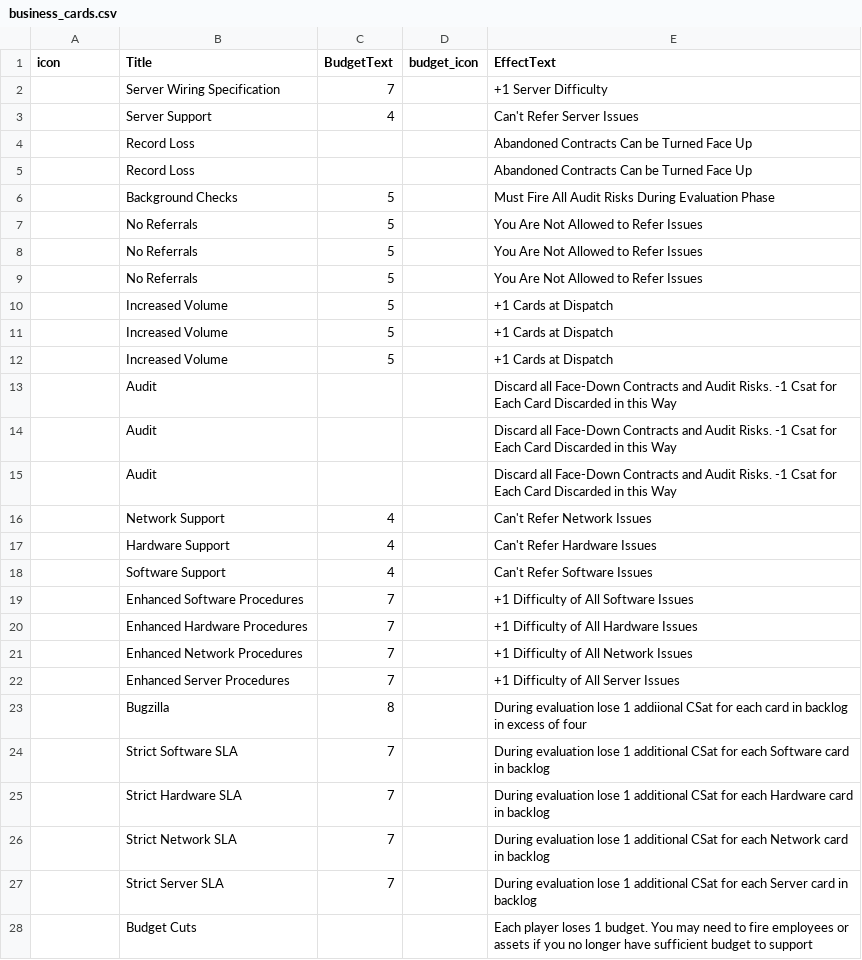
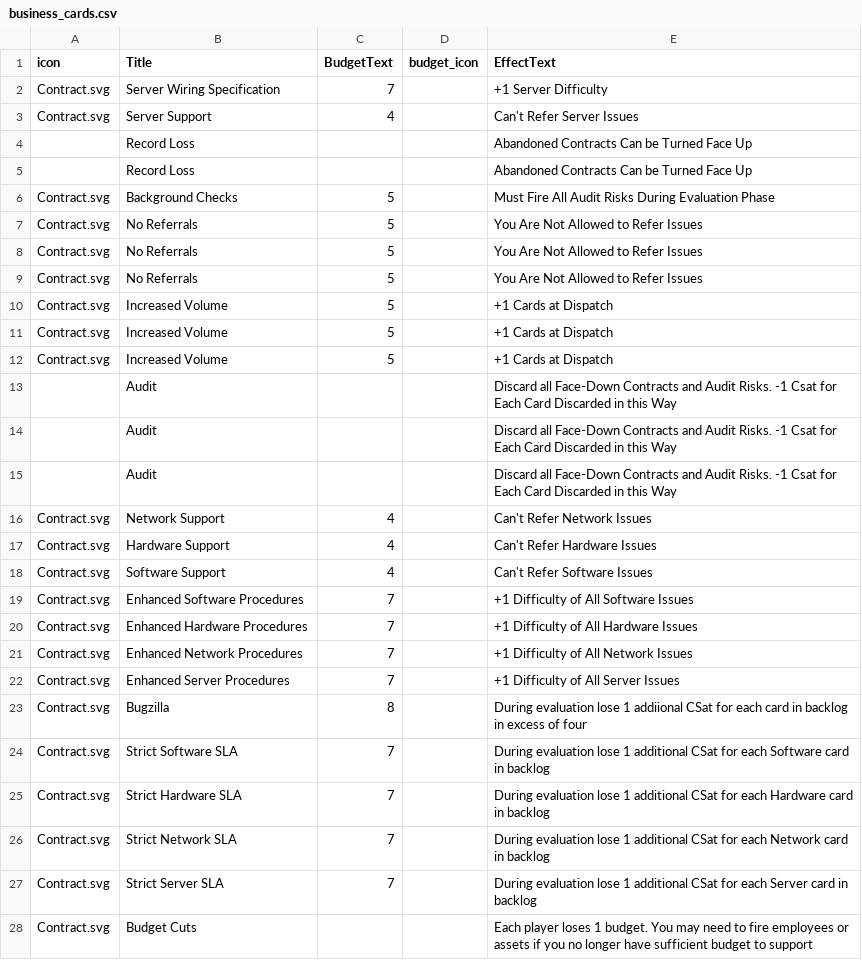
Before and after one commit to liam-middlebrook/user_error, a CSV file: business_cards.csv, drawn as a sheet; only a part is shown; the diff covers the shown part only.

```diff
--- a/business_cards.csv
+++ b/business_cards.csv
@@ -1,13 +1,13 @@
 icon,Title,BudgetText,budget_icon,EffectText
-,Server Wiring Specification,7,,+1 Server Difficulty
-,Server Support,4,,Can't Refer Server Issues
+Contract.svg,Server Wiring Specification,7,,+1 Server Difficulty
+Contract.svg,Server Support,4,,Can't Refer Server Issues
 ,Record Loss,,,Abandoned Contracts Can be Turned Face Up
 ,Record Loss,,,Abandoned Contracts Can be Turned Face Up
-,Background Checks,5,,Must Fire All Audit Risks During Evaluation Phase
-,No Referrals,5,,You Are Not Allowed to Refer Issues
-,No Referrals,5,,You Are Not Allowed to Refer Issues
-,No Referrals,5,,You Are Not Allowed to Refer Issues
-,Increased Volume,5,,+1 Cards at Dispatch
-,Increased Volume,5,,+1 Cards at Dispatch
-,Increased Volume,5,,+1 Cards at Dispatch
+Contract.svg,Background Checks,5,,Must Fire All Audit Risks During Evaluation Phase
+Contract.svg,No Referrals,5,,You Are Not Allowed to Refer Issues
+Contract.svg,No Referrals,5,,You Are Not Allowed to Refer Issues
+Contract.svg,No Referrals,5,,You Are Not Allowed to Refer Issues
+Contract.svg,Increased Volume,5,,+1 Cards at Dispatch
+Contract.svg,Increased Volume,5,,+1 Cards at Dispatch
+Contract.svg,Increased Volume,5,,+1 Cards at Dispatch
 ,Audit,,,Discard all Face-Down Contracts and Audit Risks. -1 Csat for Each Card Discarded in this Way
@@ -15,14 +15,14 @@ icon,Title,BudgetText,budget_icon,EffectText
 ,Audit,,,Discard all Face-Down Contracts and Audit Risks. -1 Csat for Each Card Discarded in this Way
-,Network Support,4,,Can't Refer Network Issues
-,Hardware Support,4,,Can't Refer Hardware Issues
-,Software Support,4,,Can't Refer Software Issues
-,Enhanced Software Procedures,7,,+1 Difficulty of All Software Issues
-,Enhanced Hardware Procedures,7,,+1 Difficulty of All Hardware Issues
-,Enhanced Network Procedures,7,,+1 Difficulty of All Network Issues
-,Enhanced Server Procedures,7,,+1 Difficulty of All Server Issues
-,Bugzilla,8,,During evaluation lose 1 addiional CSat for each card in backlog in excess of four
-,Strict Software SLA,7,,During evaluation lose 1 additional CSat for each Software card in backlog
-,Strict Hardware SLA,7,,During evaluation lose 1 additional CSat for each Hardware card in backlog
-,Strict Network SLA,7,,During evaluation lose 1 additional CSat for each Network card in backlog
-,Strict Server SLA,7,,During evaluation lose 1 additional CSat for each Server card in backlog
-,Budget Cuts,,,Each player loses 1 budget. You may need to fire employees or assets if you no longer have sufficient budget to support
+Contract.svg,Network Support,4,,Can't Refer Network Issues
+Contract.svg,Hardware Support,4,,Can't Refer Hardware Issues
+Contract.svg,Software Support,4,,Can't Refer Software Issues
+Contract.svg,Enhanced Software Procedures,7,,+1 Difficulty of All Software Issues
+Contract.svg,Enhanced Hardware Procedures,7,,+1 Difficulty of All Hardware Issues
+Contract.svg,Enhanced Network Procedures,7,,+1 Difficulty of All Network Issues
+Contract.svg,Enhanced Server Procedures,7,,+1 Difficulty of All Server Issues
+Contract.svg,Bugzilla,8,,During evaluation lose 1 addiional CSat for each card in backlog in excess of four
+Contract.svg,Strict Software SLA,7,,During evaluation lose 1 additional CSat for each Software card in backlog
+Contract.svg,Strict Hardware SLA,7,,During evaluation lose 1 additional CSat for each Hardware card in backlog
+Contract.svg,Strict Network SLA,7,,During evaluation lose 1 additional CSat for each Network card in backlog
+Contract.svg,Strict Server SLA,7,,During evaluation lose 1 additional CSat for each Server card in backlog
+Contract.svg,Budget Cuts,,,Each player loses 1 budget. You may need to fire employees or assets if you no longer have sufficient budget to support
```
Also changed, not shown: 4 edited cells elsewhere in this file, asset_cards.csv, issue_cards.csv.
